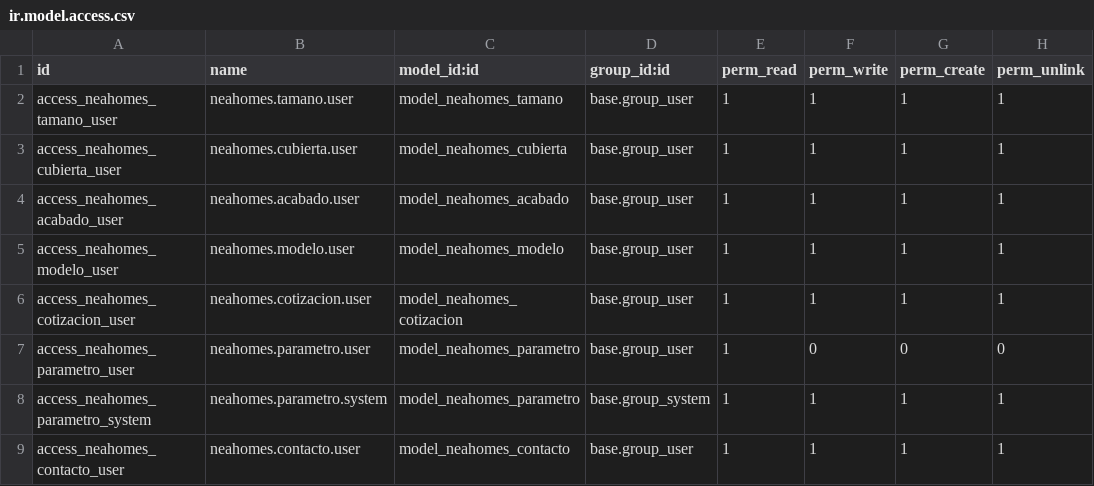
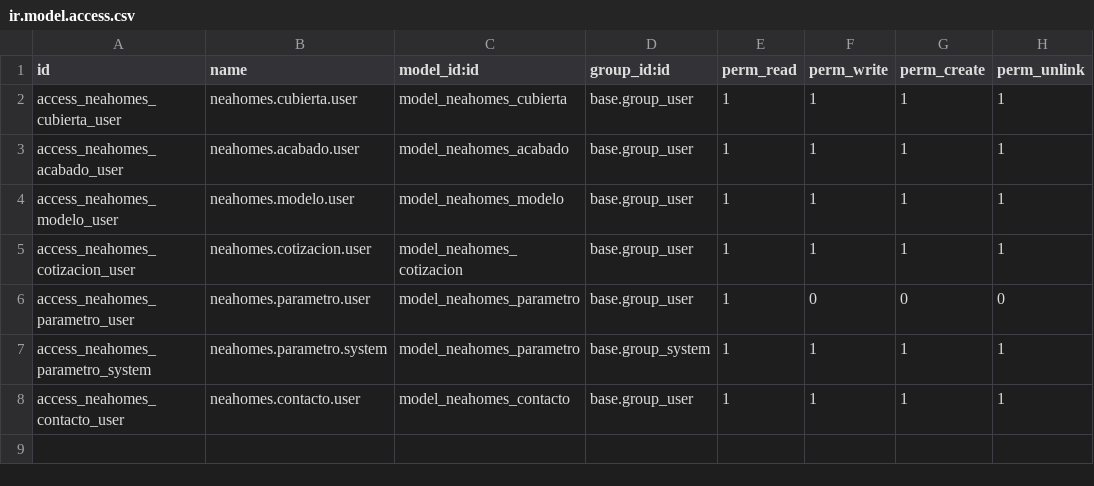
Before and after one commit to falconsoft3d/neahomes, a CSV file: neahomes_odoo/security/ir.model.access.csv, drawn as a sheet.

```diff
--- a/neahomes_odoo/security/ir.model.access.csv
+++ b/neahomes_odoo/security/ir.model.access.csv
@@ -1,3 +1,2 @@
 id,name,model_id:id,group_id:id,perm_read,perm_write,perm_create,perm_unlink
-access_neahomes_tamano_user,neahomes.tamano.user,model_neahomes_tamano,base.group_user,1,1,1,1
 access_neahomes_cubierta_user,neahomes.cubierta.user,model_neahomes_cubierta,base.group_user,1,1,1,1
```
Also changed, not shown: 19 other files.
